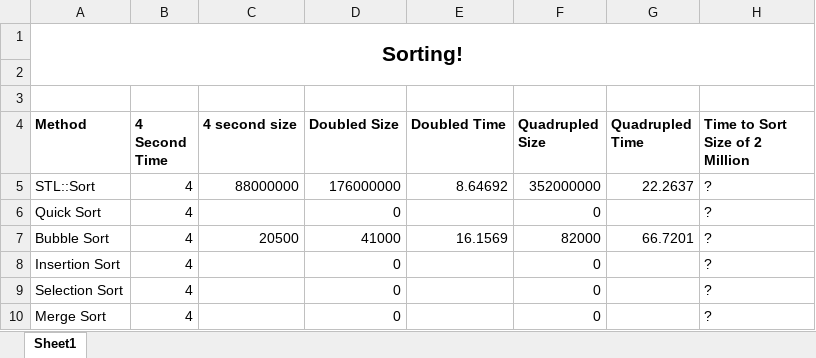
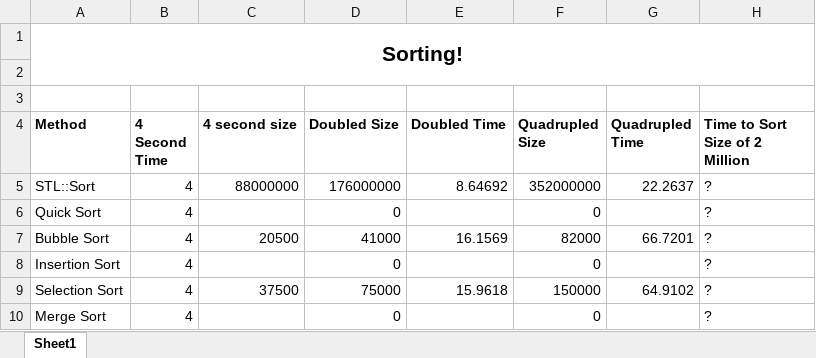
Before and after one commit to charlied57/Lab7, an Excel workbook: Lab7-Timings.xlsx, sheet Sheet1, drawn as a sheet; values as stored, in another font and other column widths than the file's, no borders; charts and pictures not drawn; the diff names each change by its address in the sheet, - before the commit and + after, or states it on an @@ line.

```diff
--- a/Lab7-Timings.xlsx (sheet Sheet1)
+++ b/Lab7-Timings.xlsx (sheet Sheet1)
-C9 (4 second size): (empty)
+C9 (4 second size): 37500
-D9 (Doubled Size): 0
+D9 (Doubled Size): 75000
-E9 (Doubled Time): (empty)
+E9 (Doubled Time): 15.9618
-F9 (Quadrupled Size): 0
+F9 (Quadrupled Size): 150000
-G9 (Quadrupled Time): (empty)
+G9 (Quadrupled Time): 64.9102
```
Also changed, not shown: charts or pictures, 4 other files.
